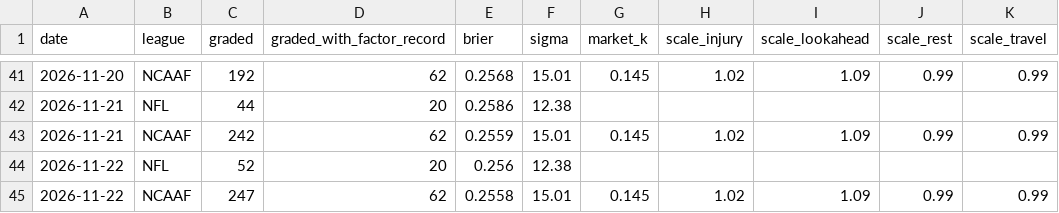
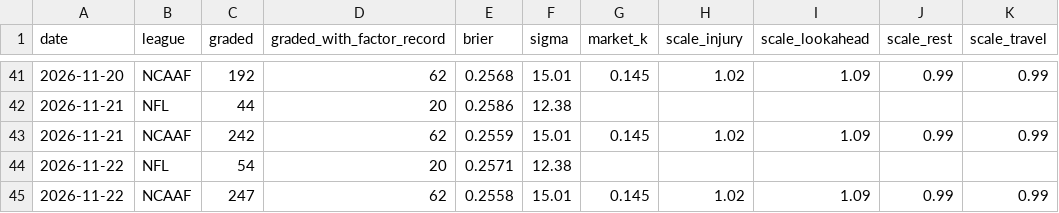
Before and after one commit to Fluff421/custom-claude-skills, a CSV file: signal-desk/intelligence/learning_state.csv, drawn as a sheet; only a part is shown, gaps mark what is left out; the diff names each change by its address in the sheet, - before the commit and + after, or states it on an @@ line.

```diff
--- a/signal-desk/intelligence/learning_state.csv
+++ b/signal-desk/intelligence/learning_state.csv
-C44 (graded): 52
+C44 (graded): 54
-E44 (brier): 0.256
+E44 (brier): 0.2571
```
Also changed, not shown: signal-desk/data/graded_picks.csv, 16 other files.
